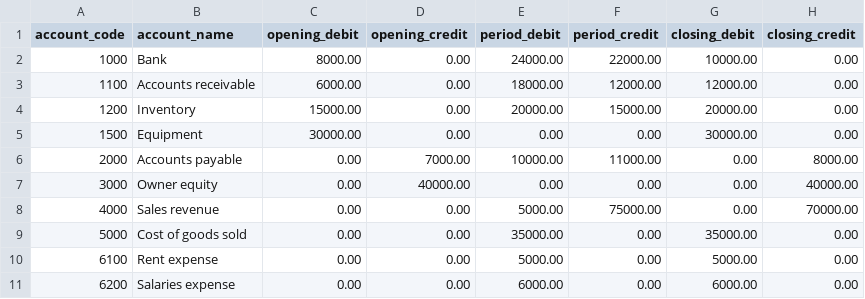
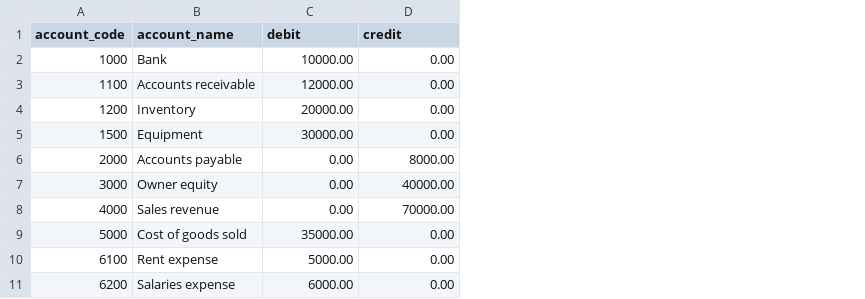
Before and after one commit to Huthayfa-Alomari/Ledgerly, a CSV file: samples/training/trial-balance.csv, drawn as a sheet; removed rows and columns are numbered as before the commit, all else as after; the diff names each change by its address in the sheet, - before the commit and + after, or states it on an @@ line.

Commit message:
test: balance synthetic trial balance fixture

```diff
--- a/samples/training/trial-balance.csv
+++ b/samples/training/trial-balance.csv
-column C (opening_debit), rows 2-11: 8000.00 | 6000.00 | 15000.00 | 30000.00 | 0.00 | 0.00 | 0.00 | 0.00 | 0.00 | 0.00
-column D (opening_credit), rows 2-11: 0.00 | 0.00 | 0.00 | 0.00 | 7000.00 | 40000.00 | 0.00 | 0.00 | 0.00 | 0.00
-column E (period_debit), rows 2-11: 24000.00 | 18000.00 | 20000.00 | 0.00 | 10000.00 | 0.00 | 5000.00 | 35000.00 | 5000.00 | 6000.00
-column F (period_credit), rows 2-11: 22000.00 | 12000.00 | 15000.00 | 0.00 | 11000.00 | 0.00 | 75000.00 | 0.00 | 0.00 | 0.00
-C1: closing_debit
+C1: debit
-D1: closing_credit
+D1: credit
```
